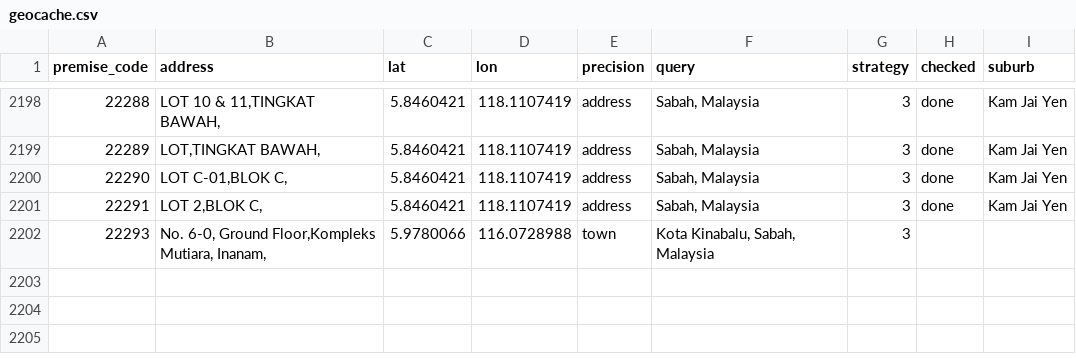
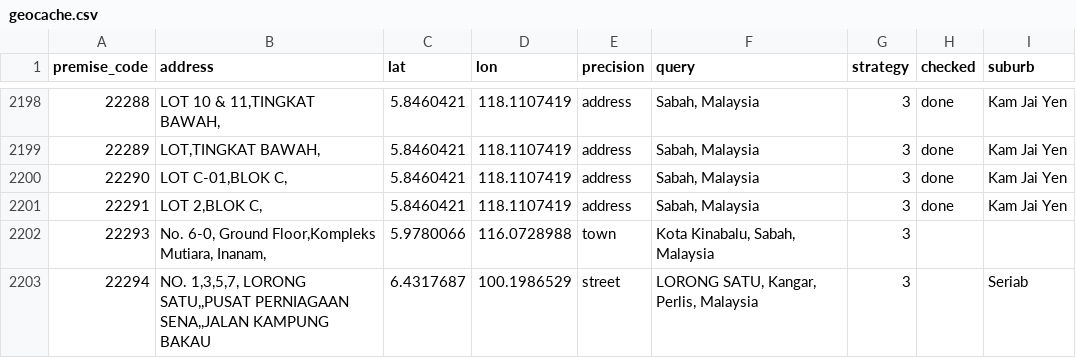
Before and after one commit to HazzyWan/sensen, a CSV file: pipeline/geocache.csv, drawn as a sheet; only a part is shown, gaps mark what is left out.

```diff
--- a/pipeline/geocache.csv
+++ b/pipeline/geocache.csv
@@ -2202 +2202,2 @@ premise_code,address,lat,lon,precision,query,strategy,checked,suburb
 22293,"No. 6-0, Ground Floor,Kompleks Mutiara, Inanam,",5.9780066,116.0728988,town,"Kota Kinabalu, Sabah, Malaysia",3,,
+22294,"NO. 1,3,5,7, LORONG SATU,,PUSAT PERNIAGAAN SENA,,JALAN KAMPUNG BAKAU",6.4317687,100.1986529,street,"LORONG SATU, Kangar, Perlis, Malaysia",3,,Seriab
```
Also changed, not shown: 6 other files.
